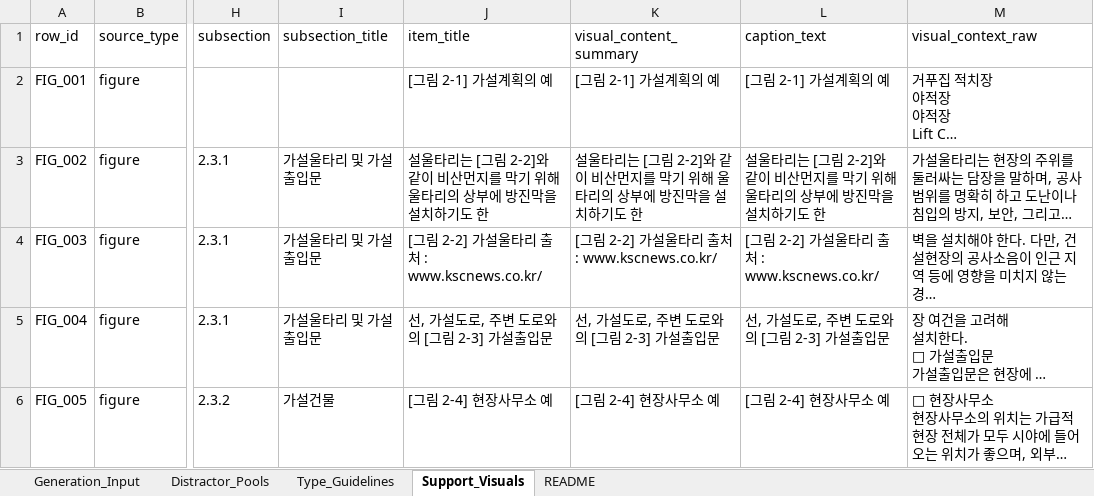
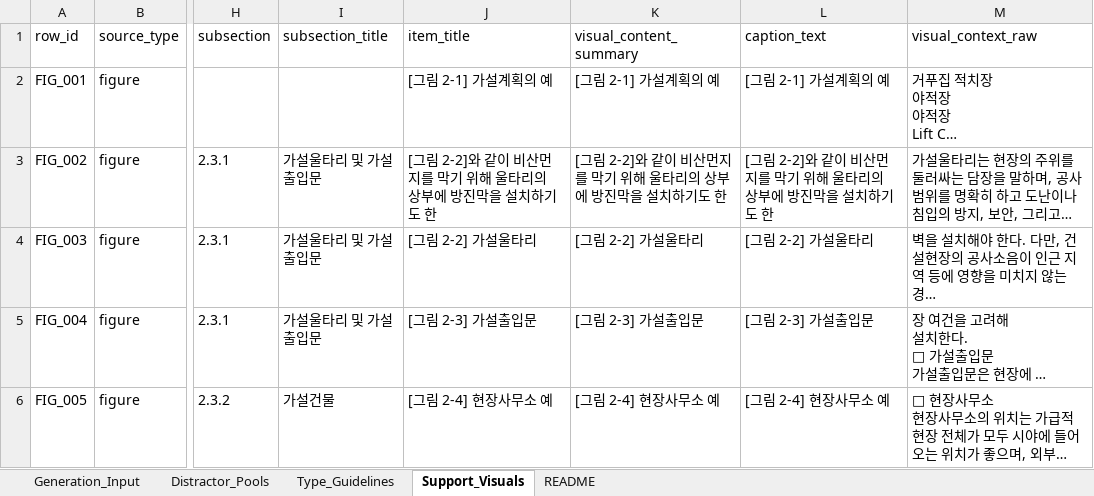
Before and after one commit to jominjin92-a11y/create-system, an Excel workbook: generation_ready_split.xlsx, sheet Support_Visuals, drawn as a sheet; only a part is shown, gaps mark what is left out; long unchanged cells end in …; values as stored, in another font and other column widths than the file's, no borders; the diff covers the shown part only; the diff names each change by its address in the sheet, - before the commit and + after, or states it on an @@ line.

```diff
--- a/generation_ready_split.xlsx (sheet Support_Visuals)
+++ b/generation_ready_split.xlsx (sheet Support_Visuals)
-J3 (item_title): 설울타리는 [그림…
+J3 (item_title): [그림…
-K3 (visual_content_summary): 설울타리는 [그림…
+K3 (visual_content_summary): [그림…
-L3 (caption_text): 설울타리는 [그림…
+L3 (caption_text): [그림…
-J4 (item_title): [그림 2-2] 가설울타리 출처 : www.kscnews.co.kr/
+J4 (item_title): [그림 2-2] 가설울타리
-K4 (visual_content_summary): [그림 2-2] 가설울타리 출처 : www.kscnews.co.kr/
+K4 (visual_content_summary): [그림 2-2] 가설울타리
-L4 (caption_text): [그림 2-2] 가설울타리 출처 : www.kscnews.co.kr/
+L4 (caption_text): [그림 2-2] 가설울타리
-J5 (item_title): 선, 가설도로, 주변 도로와의 [그림 2-3] 가설출입문
+J5 (item_title): [그림 2-3] 가설출입문
-K5 (visual_content_summary): 선, 가설도로, 주변 도로와의 [그림 2-3] 가설출입문
+K5 (visual_content_summary): [그림 2-3] 가설출입문
-L5 (caption_text): 선, 가설도로, 주변 도로와의 [그림 2-3] 가설출입문
+L5 (caption_text): [그림 2-3] 가설출입문
```
Also changed, not shown: 15 edited cells elsewhere in this sheet, sheet Generation_Input, sheet Distractor_Pools, sheet README.
